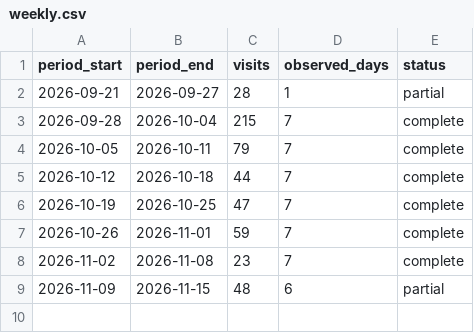
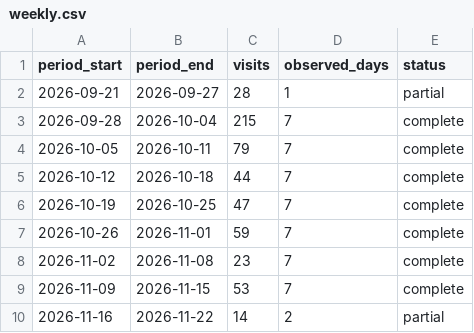
Before and after one commit to MinoruNakazawa/i2lab, a CSV file: data/weekly.csv, drawn as a sheet.

```diff
--- a/data/weekly.csv
+++ b/data/weekly.csv
@@ -8,2 +8,3 @@ period_start,period_end,visits,observed_days,status
 2026-11-02,2026-11-08,23,7,complete
-2026-11-09,2026-11-15,48,6,partial
+2026-11-09,2026-11-15,53,7,complete
+2026-11-16,2026-11-22,14,2,partial
```
Also changed, not shown: data/daily.csv, data/hourly-profile.csv, 11 other files.
